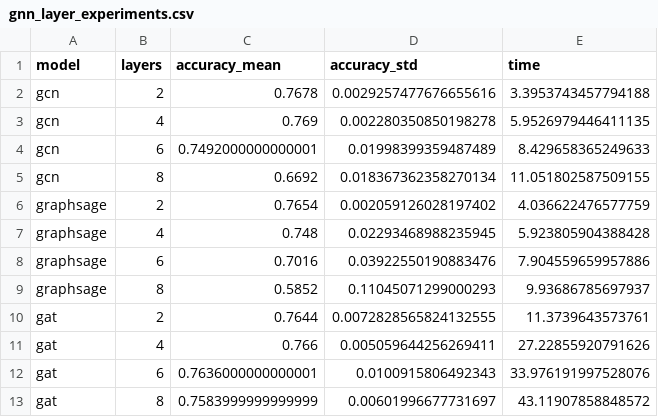
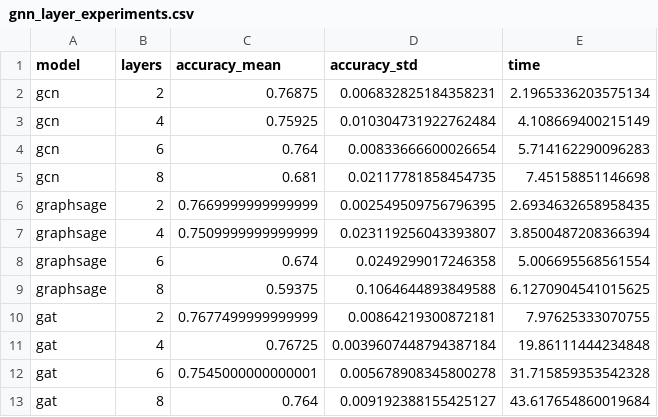
Before and after one commit to NatLey30/gnn-over-squashing, a CSV file: results/tables/pubmed/gnn_layer_experiments.csv, drawn as a sheet.

```diff
--- a/results/tables/pubmed/gnn_layer_experiments.csv
+++ b/results/tables/pubmed/gnn_layer_experiments.csv
@@ -1,13 +1,13 @@
 model,layers,accuracy_mean,accuracy_std,time
-gcn,2,0.7678,0.0029257477676655616,3.3953743457794188
-gcn,4,0.769,0.002280350850198278,5.9526979446411135
-gcn,6,0.7492000000000001,0.01998399359487489,8.429658365249633
-gcn,8,0.6692,0.018367362358270134,11.051802587509155
-graphsage,2,0.7654,0.002059126028197402,4.036622476577759
-graphsage,4,0.748,0.02293468988235945,5.923805904388428
-graphsage,6,0.7016,0.03922550190883476,7.904559659957886
-graphsage,8,0.5852,0.11045071299000293,9.93686785697937
-gat,2,0.7644,0.0072828565824132555,11.3739643573761
-gat,4,0.766,0.005059644256269411,27.22855920791626
-gat,6,0.7636000000000001,0.0100915806492343,33.976191997528076
-gat,8,0.7583999999999999,0.00601996677731697,43.11907858848572
+gcn,2,0.76875,0.006832825184358231,2.1965336203575134
+gcn,4,0.75925,0.010304731922762484,4.108669400215149
+gcn,6,0.764,0.00833666600026654,5.714162290096283
+gcn,8,0.681,0.02117781858454735,7.45158851146698
+graphsage,2,0.7669999999999999,0.002549509756796395,2.6934632658958435
+graphsage,4,0.7509999999999999,0.023119256043393807,3.8500487208366394
+graphsage,6,0.674,0.0249299017246358,5.006695568561554
+graphsage,8,0.59375,0.1064644893849588,6.1270904541015625
+gat,2,0.7677499999999999,0.00864219300872181,7.97625333070755
+gat,4,0.76725,0.0039607448794387184,19.86111444234848
+gat,6,0.7545000000000001,0.005678908345800278,31.715859353542328
+gat,8,0.764,0.009192388155425127,43.617654860019684
```
Also changed, not shown: results/tables/cora/gnn_layer_experiments.csv, results/tables/dd/gnn_layer_experiments.csv, 44 other files.
